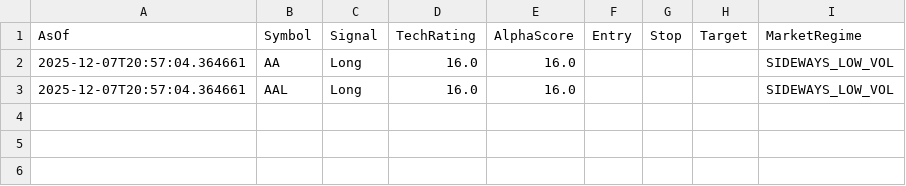
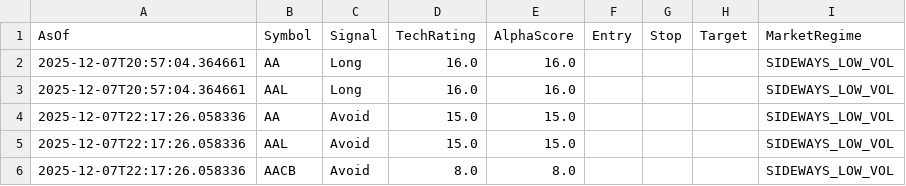
Before and after one commit to HOboGoblin45/technic, a CSV file: logs/recommendations.csv, drawn as a sheet.

```diff
--- a/logs/recommendations.csv
+++ b/logs/recommendations.csv
@@ -3 +3,4 @@ AsOf,Symbol,Signal,TechRating,AlphaScore,Entry,Stop,Target,MarketRegime
 2025-12-07T20:57:04.364661,AAL,Long,16.0,16.0,,,,SIDEWAYS_LOW_VOL
+2025-12-07T22:17:26.058336,AA,Avoid,15.0,15.0,,,,SIDEWAYS_LOW_VOL
+2025-12-07T22:17:26.058336,AAL,Avoid,15.0,15.0,,,,SIDEWAYS_LOW_VOL
+2025-12-07T22:17:26.058336,AACB,Avoid,8.0,8.0,,,,SIDEWAYS_LOW_VOL
```
Also changed, not shown: 1 other file.
